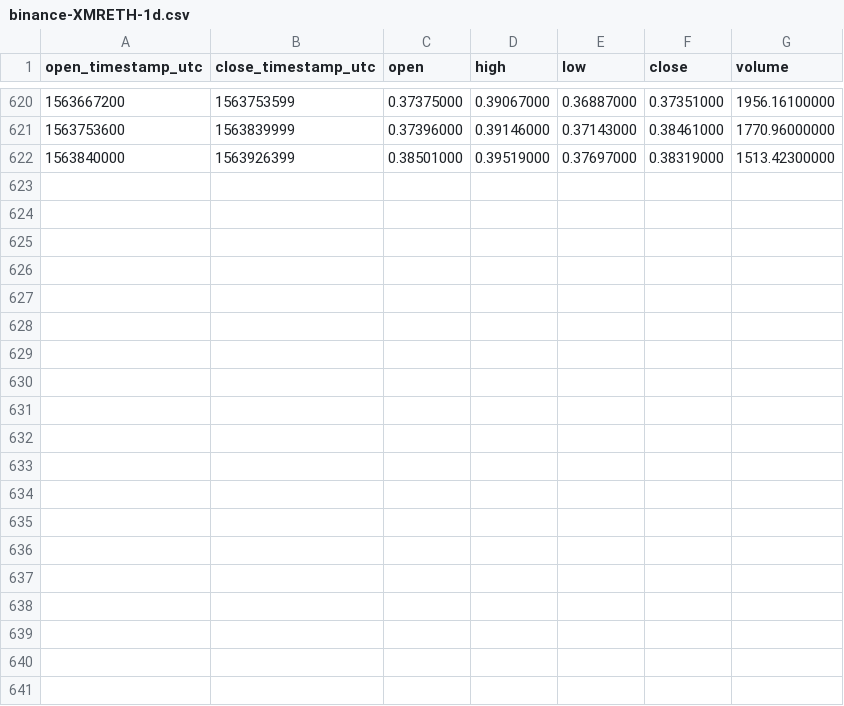
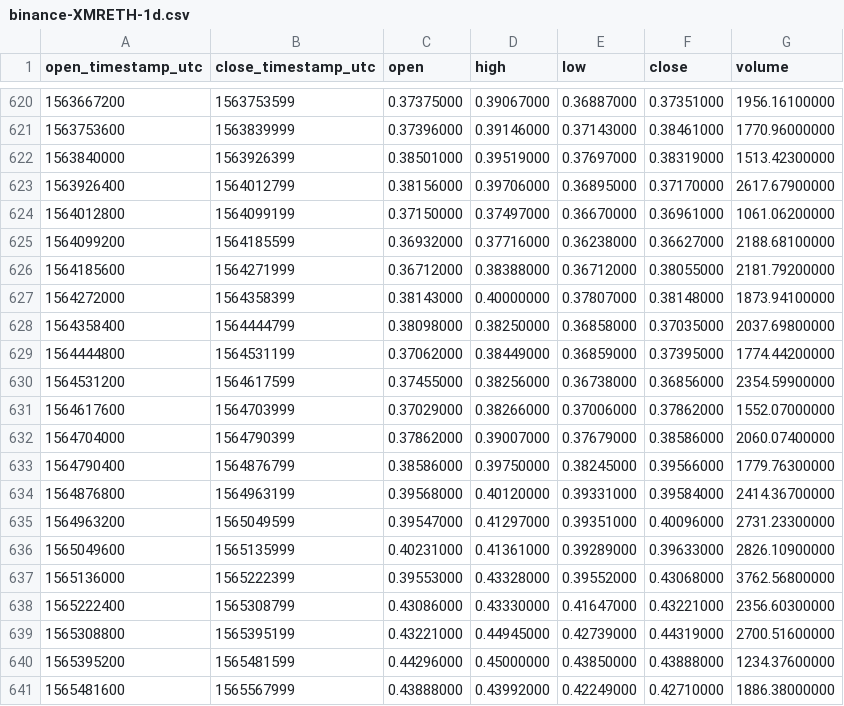
Before and after one commit to cryptobigbro/binance-XMRETH, a CSV file: binance-XMRETH-1d.csv, drawn as a sheet; only a part is shown, gaps mark what is left out.

Commit message:
Update OHLCV data.

```diff
--- a/binance-XMRETH-1d.csv
+++ b/binance-XMRETH-1d.csv
@@ -622 +622,20 @@ open_timestamp_utc,close_timestamp_utc,open,high,low,close,volume
 1563840000,1563926399,0.38501000,0.39519000,0.37697000,0.38319000,1513.42300000
+1563926400,1564012799,0.38156000,0.39706000,0.36895000,0.37170000,2617.67900000
+1564012800,1564099199,0.37150000,0.37497000,0.36670000,0.36961000,1061.06200000
+1564099200,1564185599,0.36932000,0.37716000,0.36238000,0.36627000,2188.68100000
+1564185600,1564271999,0.36712000,0.38388000,0.36712000,0.38055000,2181.79200000
+1564272000,1564358399,0.38143000,0.40000000,0.37807000,0.38148000,1873.94100000
+1564358400,1564444799,0.38098000,0.38250000,0.36858000,0.37035000,2037.69800000
+1564444800,1564531199,0.37062000,0.38449000,0.36859000,0.37395000,1774.44200000
+1564531200,1564617599,0.37455000,0.38256000,0.36738000,0.36856000,2354.59900000
+1564617600,1564703999,0.37029000,0.38266000,0.37006000,0.37862000,1552.07000000
+1564704000,1564790399,0.37862000,0.39007000,0.37679000,0.38586000,2060.07400000
+1564790400,1564876799,0.38586000,0.39750000,0.38245000,0.39566000,1779.76300000
+1564876800,1564963199,0.39568000,0.40120000,0.39331000,0.39584000,2414.36700000
+1564963200,1565049599,0.39547000,0.41297000,0.39351000,0.40096000,2731.23300000
+1565049600,1565135999,0.40231000,0.41361000,0.39289000,0.39633000,2826.10900000
+1565136000,1565222399,0.39553000,0.43328000,0.39552000,0.43068000,3762.56800000
+1565222400,1565308799,0.43086000,0.43330000,0.41647000,0.43221000,2356.60300000
+1565308800,1565395199,0.43221000,0.44945000,0.42739000,0.44319000,2700.51600000
+1565395200,1565481599,0.44296000,0.45000000,0.43850000,0.43888000,1234.37600000
+1565481600,1565567999,0.43888000,0.43992000,0.42249000,0.42710000,1886.38000000
```
Also changed, not shown: binance-XMRETH-1M.csv, binance-XMRETH-1w.csv, 1 other file.
